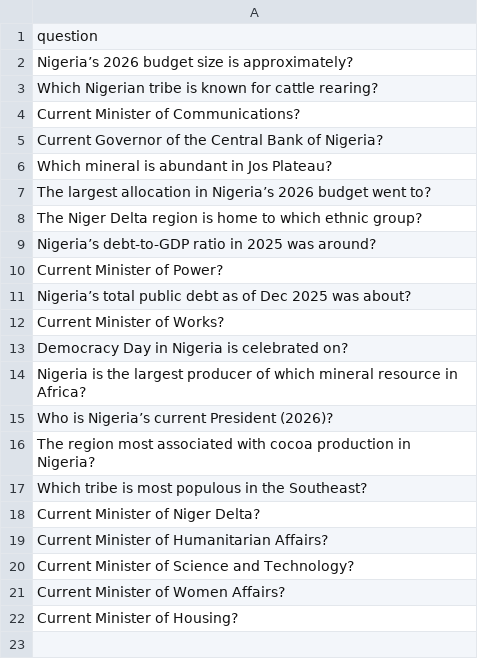
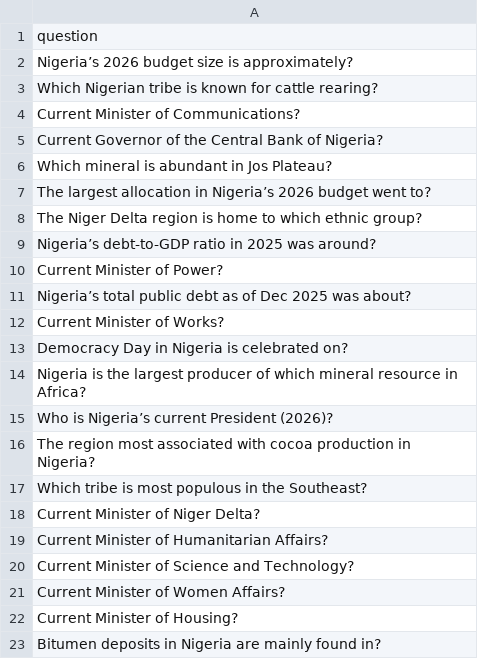
Before and after one commit to datascience-uniben/faculty_of_com_quiz, a CSV file: taken_questions.csv, drawn as a sheet.

Commit message:
Mark question as used: Info_Tech

```diff
--- a/taken_questions.csv
+++ b/taken_questions.csv
@@ -22 +22,2 @@ Current Minister of Women Affairs?
 Current Minister of Housing?
+Bitumen deposits in Nigeria are mainly found in?
```
